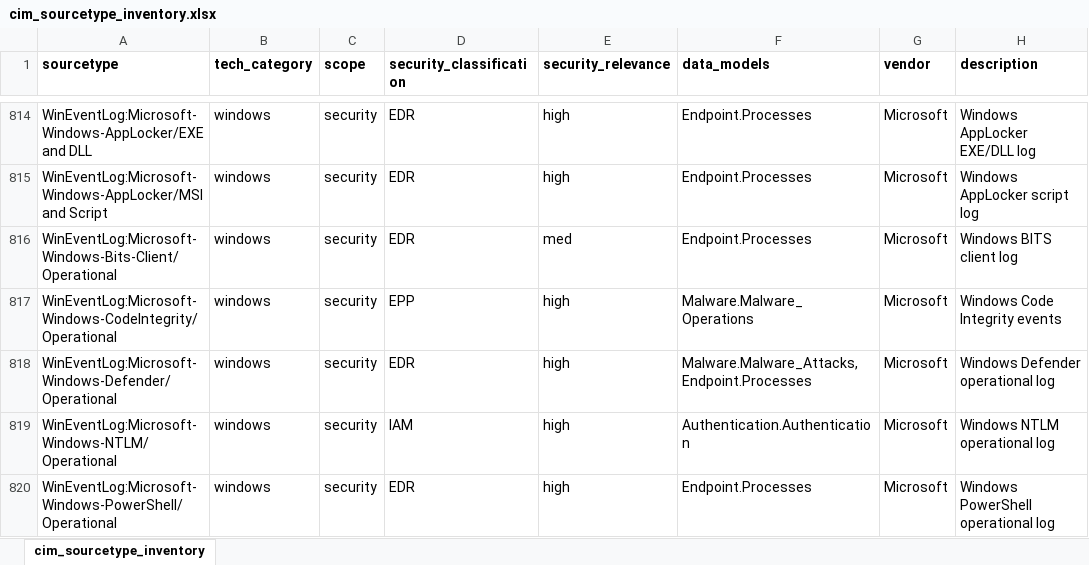
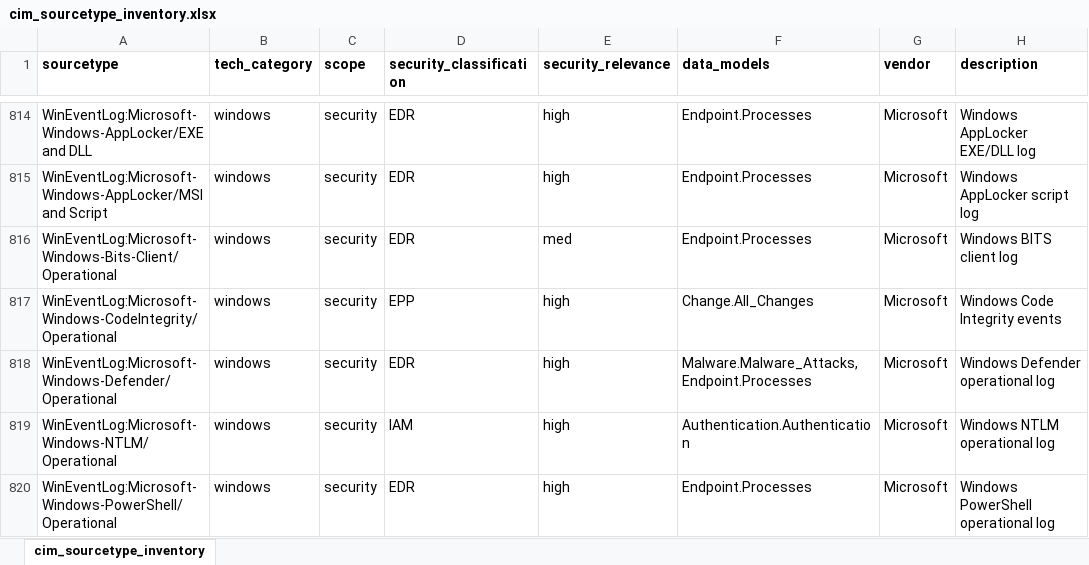
Before and after one commit to machinedatainsights/splunk-cim-reference, an Excel workbook: cim_sourcetype_inventory.xlsx, sheet cim_sourcetype_inventory, drawn as a sheet; only a part is shown, gaps mark what is left out; values as stored, in another font and other column widths than the file's, no borders; the diff names each change by its address in the sheet, - before the commit and + after, or states it on an @@ line.

Commit message:
Updated CodeIntegrity/Operational from Malware to Change

```diff
--- a/cim_sourcetype_inventory.xlsx (sheet cim_sourcetype_inventory)
+++ b/cim_sourcetype_inventory.xlsx (sheet cim_sourcetype_inventory)
-F817 (data_models): Malware.Malware_Operations
+F817 (data_models): Change.All_Changes
```
Also changed, not shown: 1 other file.
